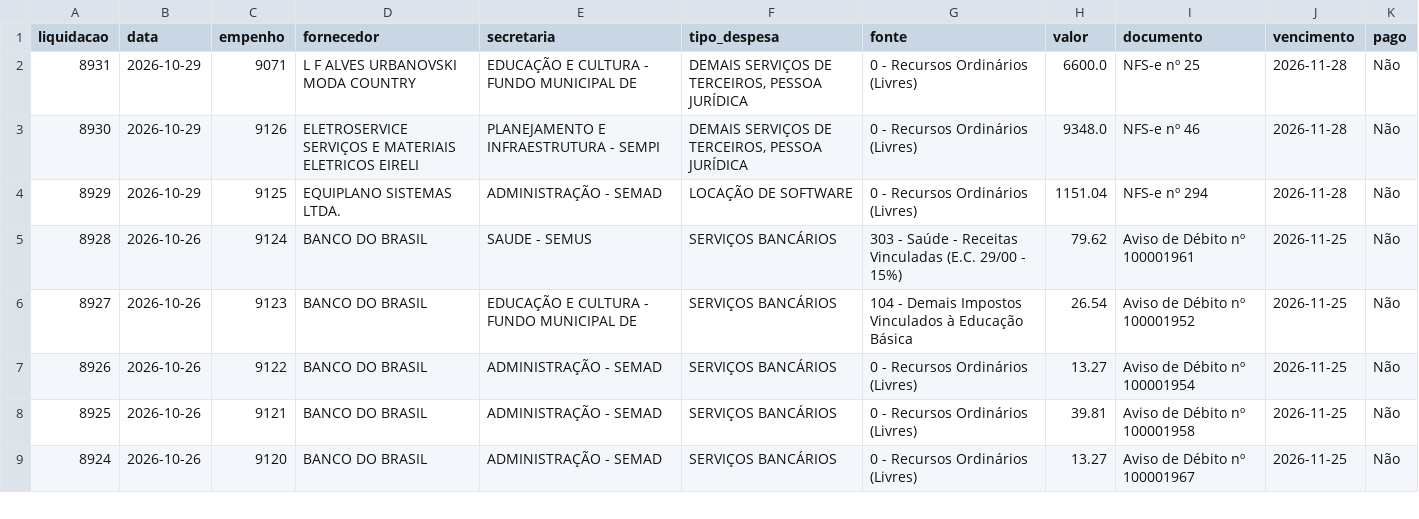
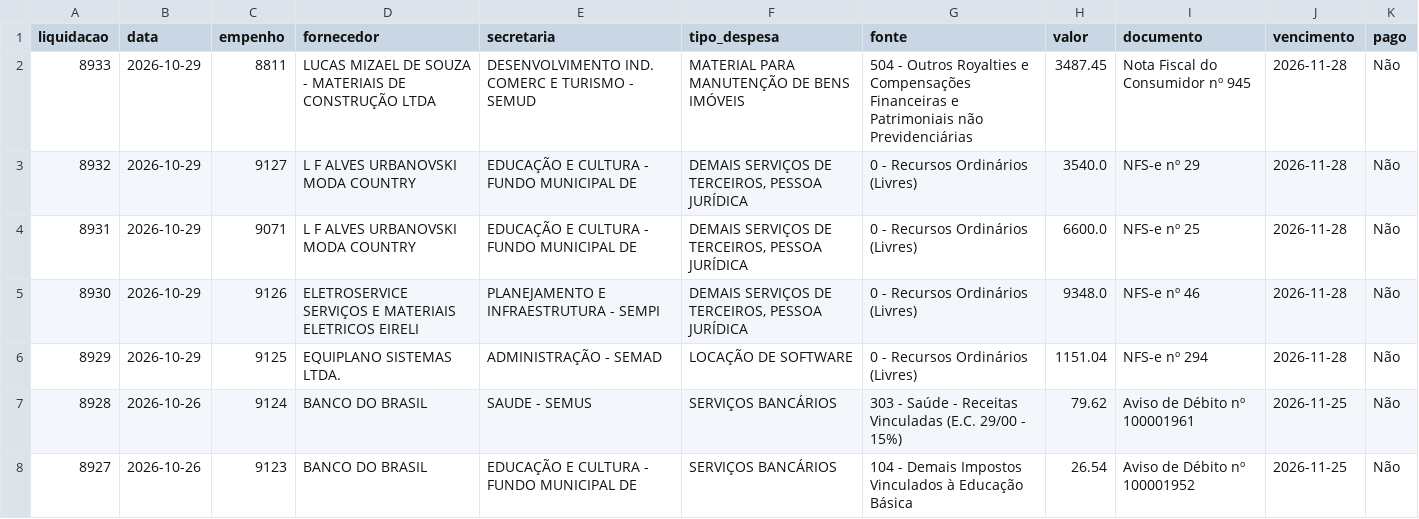
Before and after one commit to vagnerims2/painel-leopolis, a CSV file: data/liquidacoes.csv, drawn as a sheet; only a part is shown; the shorter side is filled out with more unchanged rows.

```diff
--- a/data/liquidacoes.csv
+++ b/data/liquidacoes.csv
@@ -1,2 +1,4 @@
 liquidacao,data,empenho,fornecedor,secretaria,tipo_despesa,fonte,valor,documento,vencimento,pago
+8933,2026-10-29,8811,LUCAS MIZAEL DE SOUZA - MATERIAIS DE CONSTRUÇÃO LTDA,DESENVOLVIMENTO IND. COMERC E TURISMO - SEMUD,MATERIAL PARA MANUTENÇÃO DE BENS IMÓVEIS,504 - Outros Royalties e Compensações Financeiras e Patrimoniais não Previdenciárias,3487.45,Nota Fiscal do Consumidor nº 945,2026-11-28,Não
+8932,2026-10-29,9127,L F ALVES URBANOVSKI MODA COUNTRY,EDUCAÇÃO E CULTURA - FUNDO MUNICIPAL DE,"DEMAIS SERVIÇOS DE TERCEIROS, PESSOA JURÍDICA",0 - Recursos Ordinários (Livres),3540.0,NFS-e nº 29,2026-11-28,Não
 8931,2026-10-29,9071,L F ALVES URBANOVSKI MODA COUNTRY,EDUCAÇÃO E CULTURA - FUNDO MUNICIPAL DE,"DEMAIS SERVIÇOS DE TERCEIROS, PESSOA JURÍDICA",0 - Recursos Ordinários (Livres),6600.0,NFS-e nº 25,2026-11-28,Não
```
Also changed, not shown: data/movimento.csv, 7 other files.
